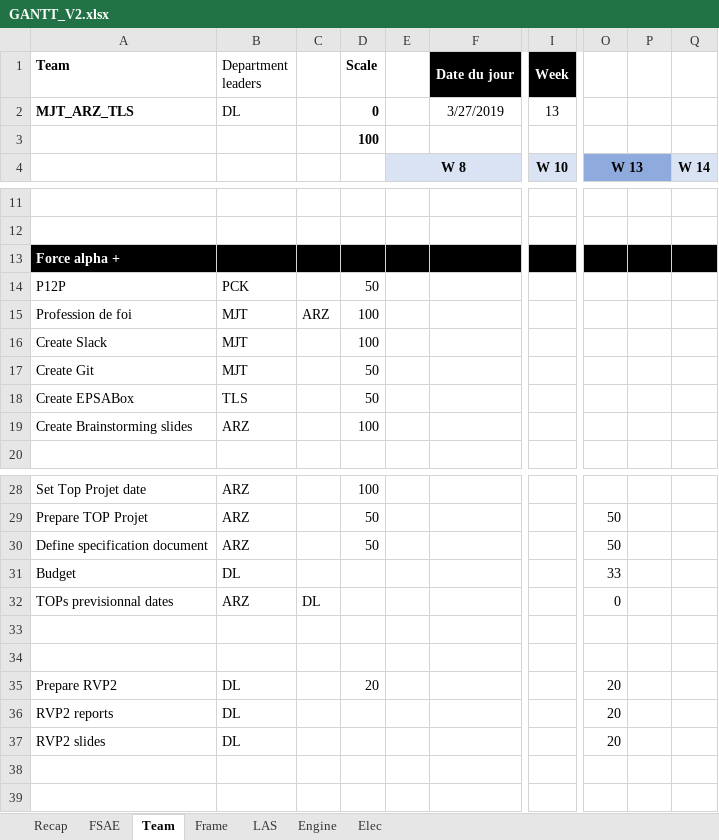
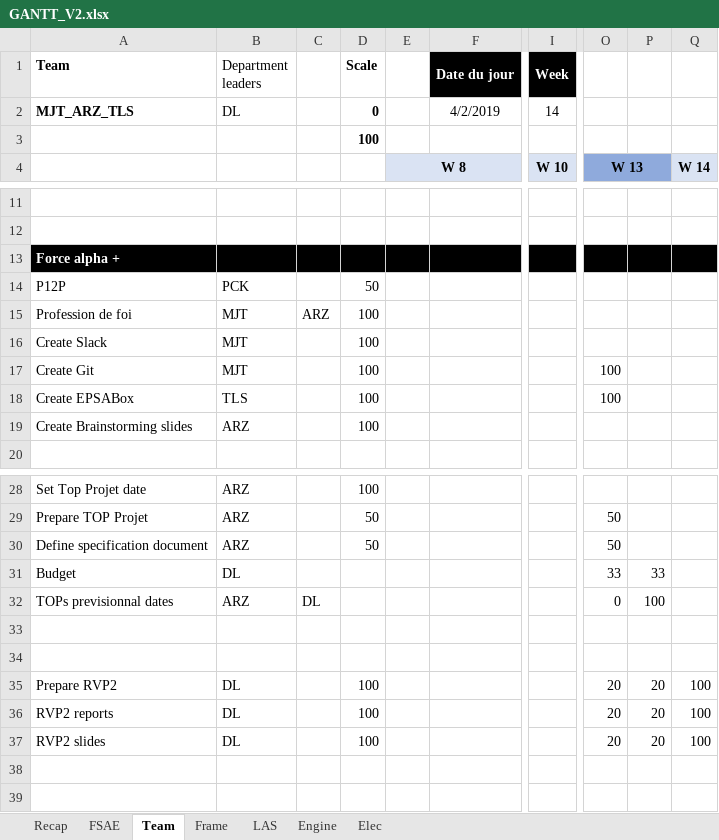
Before and after one commit to EOSCogniton/STUF-2020, an Excel workbook: AA_Management/00_GANTT/Ancien/GANTT_V2.xlsx, sheet Team, drawn as a sheet; only a part is shown, gaps mark what is left out; values as stored, in another font and other column widths than the file's, no borders; conditional formats not drawn; the diff names each change by its address in the sheet, - before the commit and + after, or states it on an @@ line.

```diff
--- a/AA_Management/00_GANTT/Ancien/GANTT_V2.xlsx (sheet Team)
+++ b/AA_Management/00_GANTT/Ancien/GANTT_V2.xlsx (sheet Team)
-F2 (Date du jour): 3/27/2019
+F2 (Date du jour): 4/2/2019
-I2 (Week): 13
+I2 (Week): 14
-D17:D18 (Scale): 50
+D17:D18 (Scale): 100
-O17:O18: (empty)
+O17:O18: 100
-P31: (empty)
+P31: 33
-P32: (empty)
+P32: 100
-D35 (Scale): 20
+D35 (Scale): 100
-P35:P37: (empty)
+P35:P37: 20
-Q35:Q37: (empty)
+Q35:Q37: 100
-D36:D37 (Scale): (empty)
+D36:D37 (Scale): 100
```
Also changed, not shown: 8 other files.
